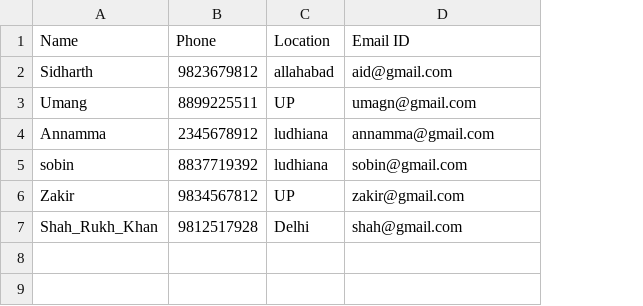
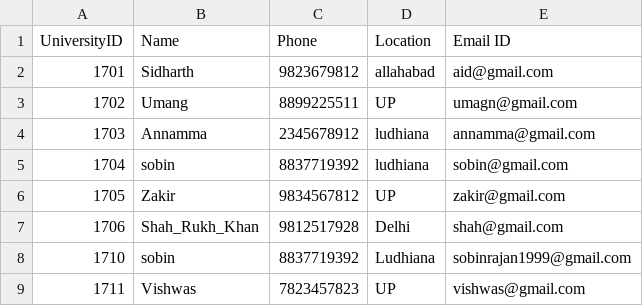
Before and after one commit to sobinrajan1999/258213_Mini_Project_LTTS, a CSV file: user_info.csv, drawn as a sheet; the diff names each change by its address in the sheet, - before the commit and + after, or states it on an @@ line.

```diff
--- a/user_info.csv
+++ b/user_info.csv
+column A (UniversityID), rows 2-7: 1701 | 1702 | 1703 | 1704 | 1705 | 1706
+row 8: 1710 | sobin | 8837719392 | Ludhiana | sobinrajan1999@gmail.com
+row 9: 1711 | Vishwas | 7823457823 | UP | vishwas@gmail.com
```
Also changed, not shown: 6 other files.
